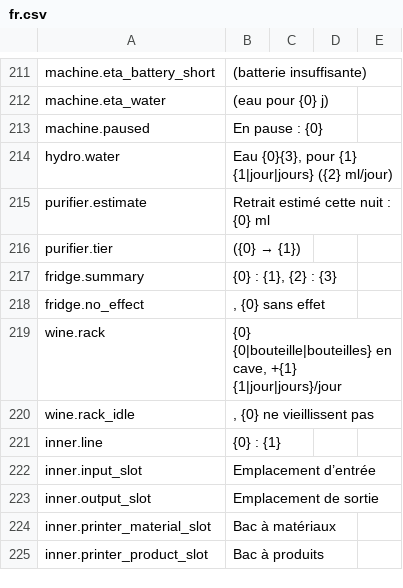
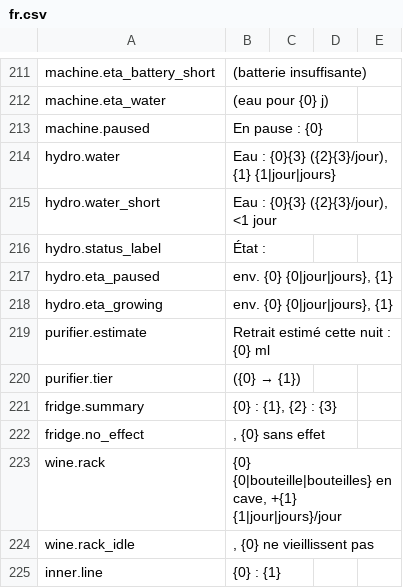
Before and after one commit to Amres-1696/item-details, a CSV file: Localization/fr.csv, drawn as a sheet; only a part is shown, gaps mark what is left out; the shorter side is filled out with more unchanged rows.

```diff
--- a/Localization/fr.csv
+++ b/Localization/fr.csv
@@ -213,3 +213,7 @@ machine.eta_water," (eau pour {0} j)"
 machine.paused,En pause : {0}
-hydro.water,"Eau {0}{3}, pour {1} {1|jour|jours} ({2} ml/jour)"
+hydro.water,"Eau : {0}{3} ({2}{3}/jour), {1} {1|jour|jours}"
+hydro.water_short,"Eau : {0}{3} ({2}{3}/jour), <1 jour"
+hydro.status_label,État :
+hydro.eta_paused,"env. {0} {0|jour|jours}, {1}"
+hydro.eta_growing,"env. {0} {0|jour|jours}, {1}"
 purifier.estimate,Retrait estimé cette nuit : {0} ml
```
Also changed, not shown: Localization/es.csv, Localization/it.csv, 12 other files.
